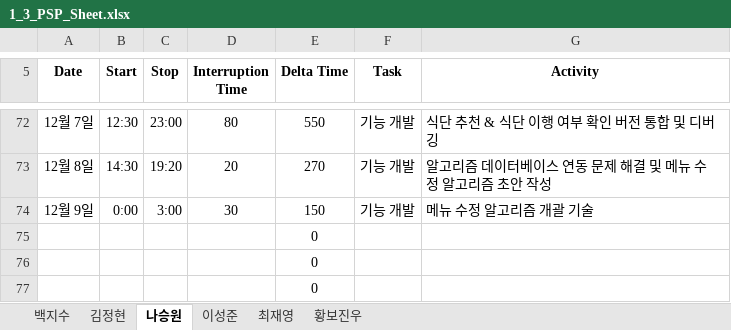
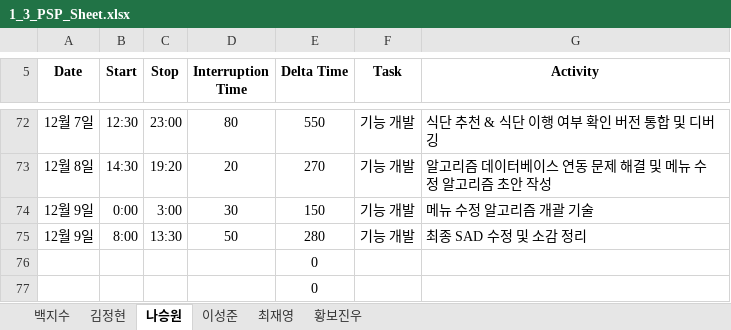
Before and after one commit to paekjisoo/babalzza, an Excel workbook: Project Documentation/1_3_PSP_Sheet.xlsx, sheet 나승원, drawn as a sheet; only a part is shown, gaps mark what is left out; values as stored, in another font and other column widths than the file's, no borders; removed rows and columns are numbered as before the commit, all else as after; the diff names each change by its address in the sheet, - before the commit and + after, or states it on an @@ line.

```diff
--- a/Project Documentation/1_3_PSP_Sheet.xlsx (sheet 나승원)
+++ b/Project Documentation/1_3_PSP_Sheet.xlsx (sheet 나승원)
-row 75:  |  |  |  | 0
+row 75: 12월 9일 | 8:00 | 13:30 | 50 | 280 | 기능 개발 | 최종 SAD 수정 및 소감 정리
```
Also changed, not shown: 2 other files.
